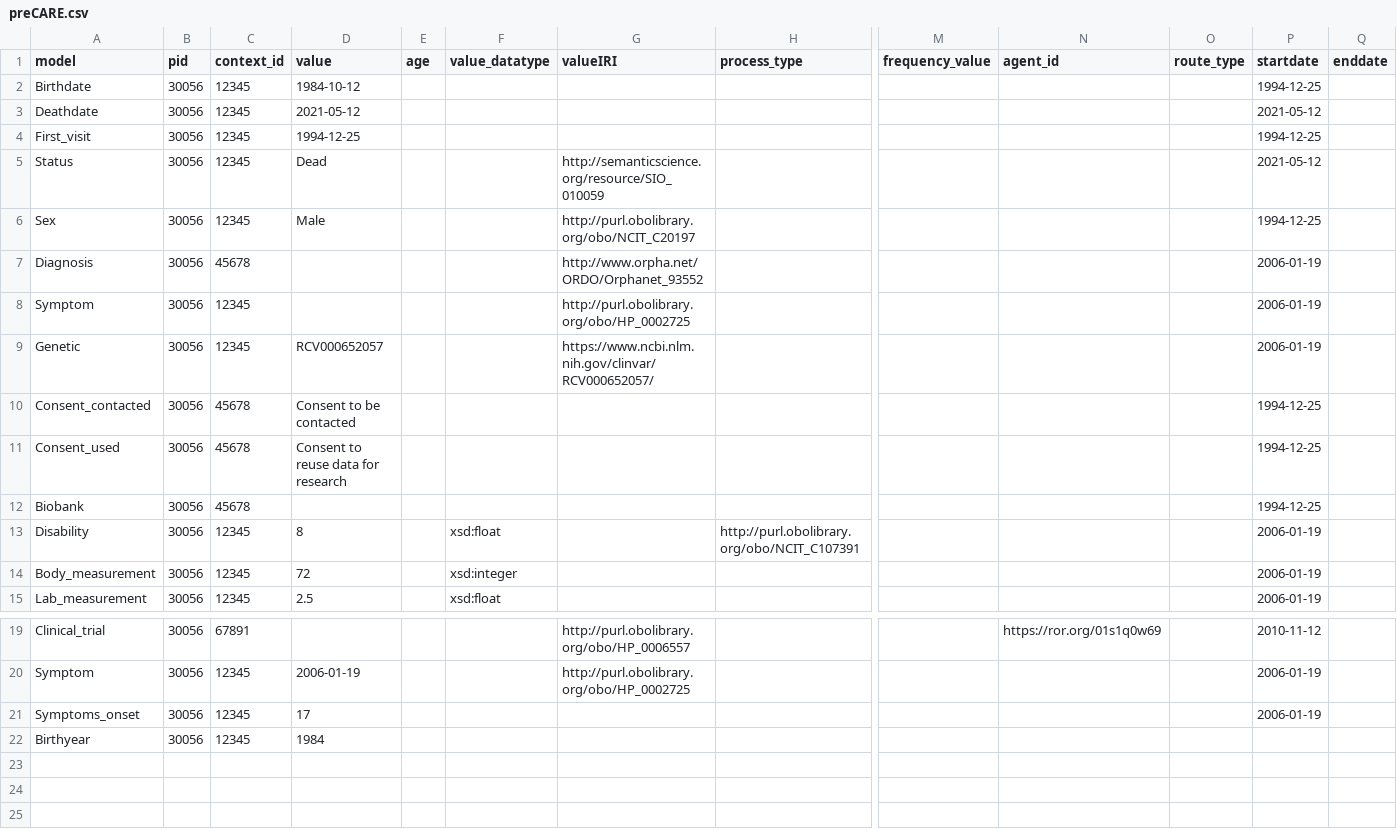
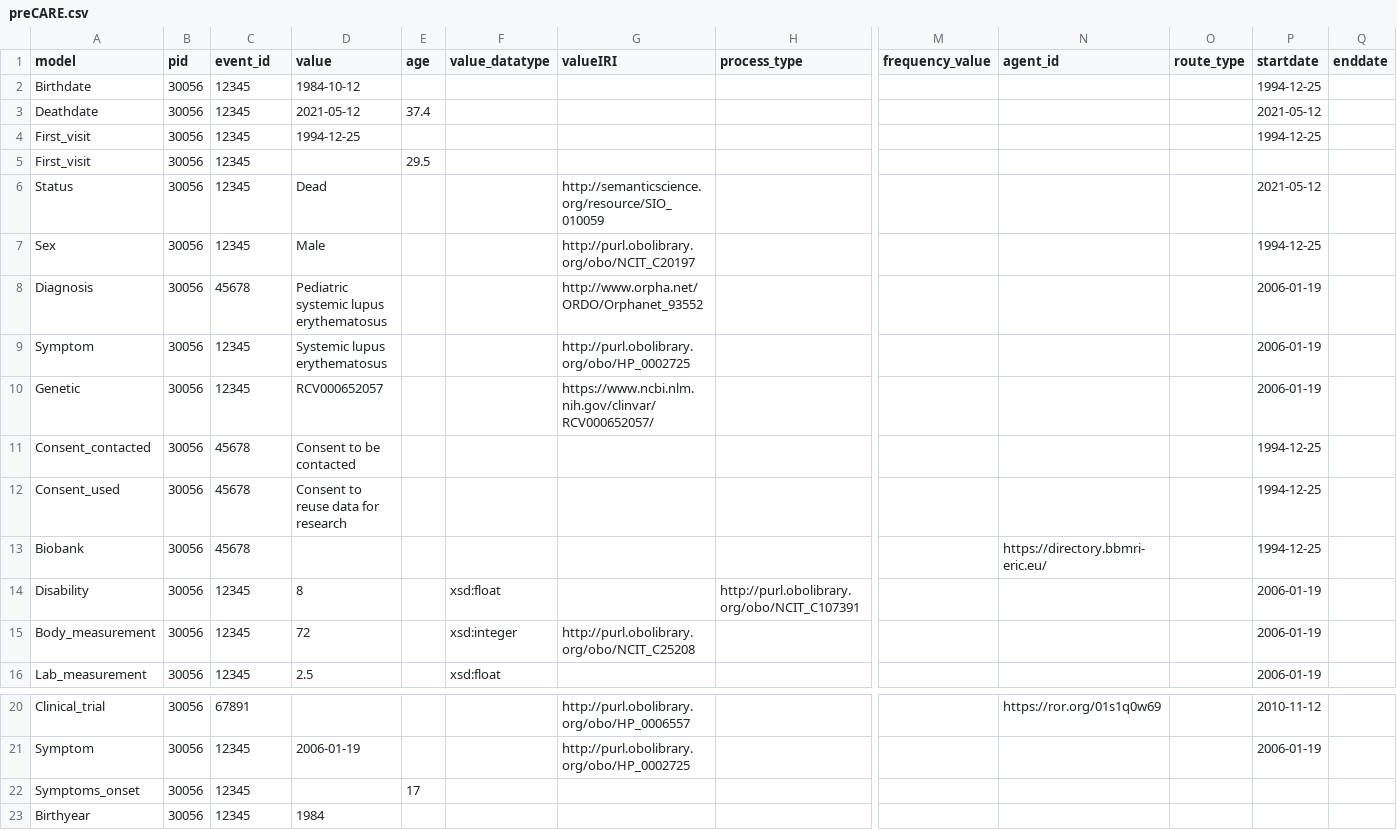
Before and after one commit to CARE-SM/CARE-SM-Implementation, a CSV file: CSV/exemplar_data/preCARE.csv, drawn as a sheet; only a part is shown, gaps mark what is left out; addresses are those after the commit; rows hold the shown columns only; the diff names each change by its address in the sheet, - before the commit and + after, or states it on an @@ line.

Commit message:
New exemplar data

```diff
--- a/CSV/exemplar_data/preCARE.csv
+++ b/CSV/exemplar_data/preCARE.csv
-C1: context_id
+C1: event_id
-E3 (age): (empty)
+E3 (age): 37.4
+row 5: First_visit | 30056 | 12345 |  | 29.5
-D8 (value): (empty)
+D8 (value): Pediatric systemic lupus erythematosus
-D9 (value): (empty)
+D9 (value): Systemic lupus erythematosus
-N13 (agent_id): (empty)
+N13 (agent_id): https://directory.bbmri-eric.eu/
-G15 (valueIRI): (empty)
+G15 (valueIRI): http://purl.obolibrary.org/obo/NCIT_C25208
-D22 (value): 17
+D22 (value): (empty)
-E22 (age): (empty)
+E22 (age): 17
-P22 (startdate): 2006-01-19
+P22 (startdate): (empty)
```
Also changed, not shown: 1 other file.
